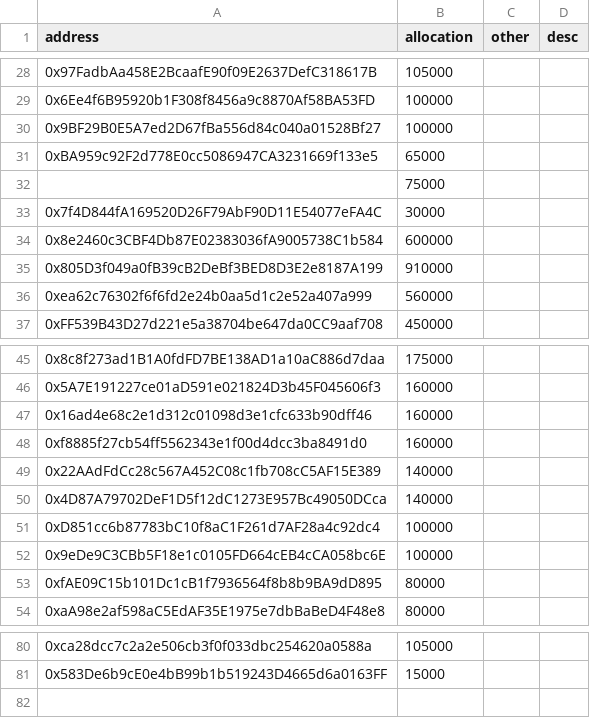
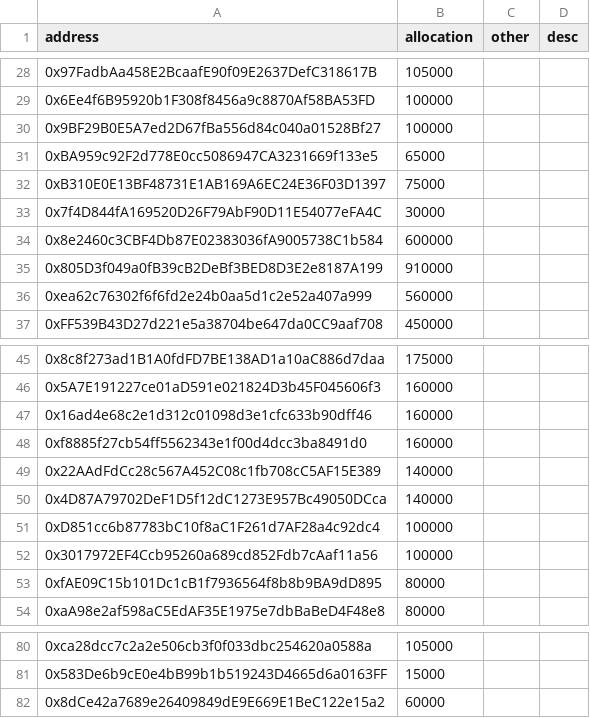
Before and after one commit to PolymathNetwork/polymath-allocator, a CSV file: data/advisors.csv, drawn as a sheet; only a part is shown, gaps mark what is left out.

Commit message:
advisor 2

```diff
--- a/data/advisors.csv
+++ b/data/advisors.csv
@@ -31,3 +31,3 @@ address,allocation,other,desc
 0xBA959c92F2d778E0cc5086947CA3231669f133e5,65000,,
-,75000,,
+0xB310E0E13BF48731E1AB169A6EC24E36F03D1397,75000,,
 0x7f4D844fA169520D26F79AbF90D11E54077eFA4C,30000,,
@@ -51,3 +51,3 @@ address,allocation,other,desc
 0xD851cc6b87783bC10f8aC1F261d7AF28a4c92dc4,100000,,
-0x9eDe9C3CBb5F18e1c0105FD664cEB4cCA058bc6E,100000,,
+0x3017972EF4Ccb95260a689cd852Fdb7cAaf11a56,100000,,
 0xfAE09C15b101Dc1cB1f7936564f8b8b9BA9dD895,80000,,
@@ -81 +81,2 @@ address,allocation,other,desc
 0x583De6b9cE0e4bB99b1b519243D4665d6a0163FF,15000,,
+0x8dCe42a7689e26409849dE9E669E1BeC122e15a2,60000,,
```
